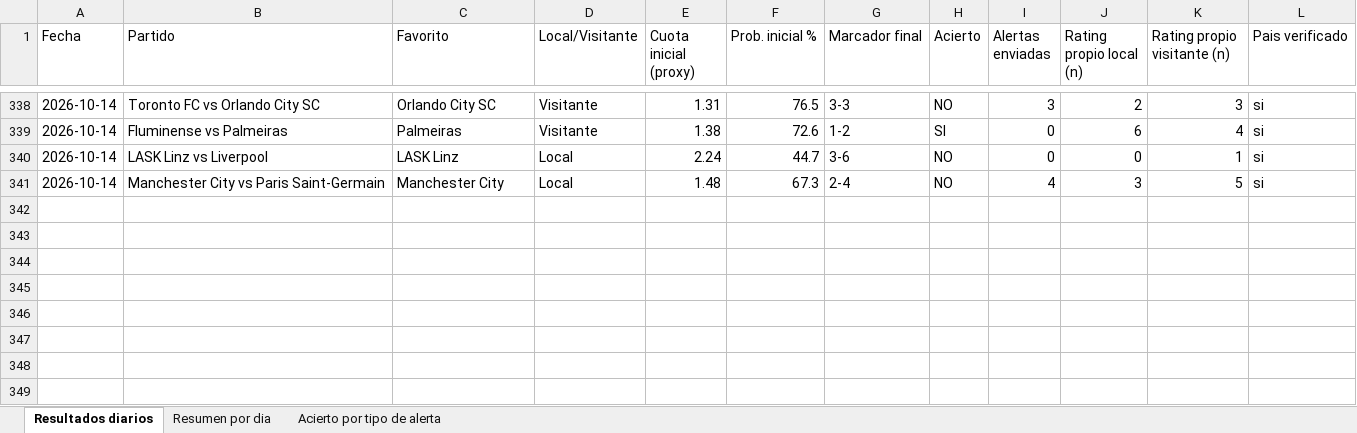
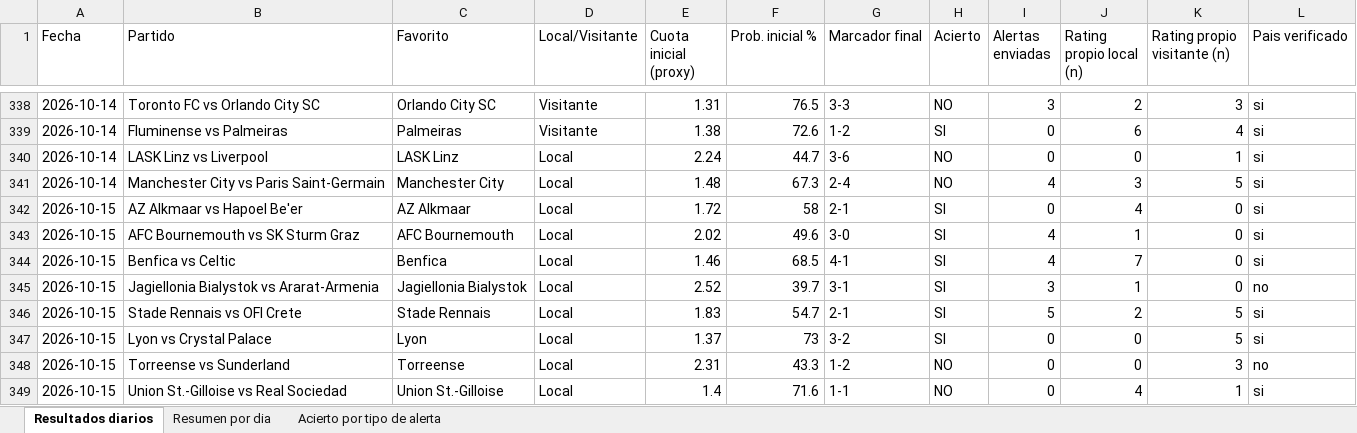
Before and after one commit to erikolivo/alertas-apuestas-espn, an Excel workbook: data/estadisticas.xlsx, sheet Resultados diarios, drawn as a sheet; only a part is shown, gaps mark what is left out; values as stored, in another font and other column widths than the file's, no borders; the diff names each change by its address in the sheet, - before the commit and + after, or states it on an @@ line.

```diff
--- a/data/estadisticas.xlsx (sheet Resultados diarios)
+++ b/data/estadisticas.xlsx (sheet Resultados diarios)
+row 342: 2026-10-15 | AZ Alkmaar vs Hapoel Be'er | AZ Alkmaar | Local | 1.72 | 58 | 2-1 | SI | 0 | 4 | 0 | si
+row 343: 2026-10-15 | AFC Bournemouth vs SK Sturm Graz | AFC Bournemouth | Local | 2.02 | 49.6 | 3-0 | SI | 4 | 1 | 0 | si
+row 344: 2026-10-15 | Benfica vs Celtic | Benfica | Local | 1.46 | 68.5 | 4-1 | SI | 4 | 7 | 0 | si
+row 345: 2026-10-15 | Jagiellonia Bialystok vs Ararat-Armenia | Jagiellonia Bialystok | Local | 2.52 | 39.7 | 3-1 | SI | 3 | 1 | 0 | no
+row 346: 2026-10-15 | Stade Rennais vs OFI Crete | Stade Rennais | Local | 1.83 | 54.7 | 2-1 | SI | 5 | 2 | 5 | si
+row 347: 2026-10-15 | Lyon vs Crystal Palace | Lyon | Local | 1.37 | 73 | 3-2 | SI | 0 | 0 | 5 | si
+row 348: 2026-10-15 | Torreense vs Sunderland | Torreense | Local | 2.31 | 43.3 | 1-2 | NO | 0 | 0 | 3 | no
+row 349: 2026-10-15 | Union St.-Gilloise vs Real Sociedad | Union St.-Gilloise | Local | 1.4 | 71.6 | 1-1 | NO | 0 | 4 | 1 | si
```
Also changed, not shown: sheet Acierto por tipo de alerta, sheet Resumen por dia, 5 other files.
